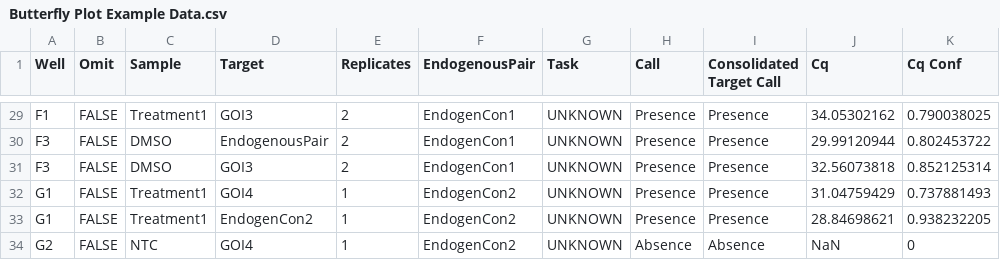
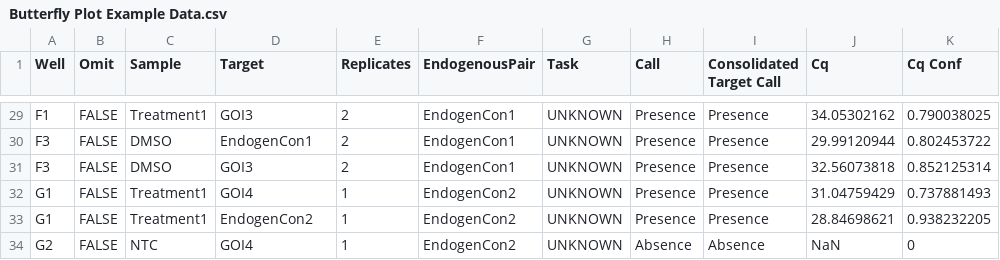
Before and after one commit to Auvade/qRT-PCR, a CSV file: Fold Changes Butterfly Plot/Butterfly Plot Example Data.csv, drawn as a sheet; only a part is shown, gaps mark what is left out; the diff covers the shown part only; the diff names each change by its address in the sheet, - before the commit and + after, or states it on an @@ line.

```diff
--- a/Fold Changes Butterfly Plot/Butterfly Plot Example Data.csv
+++ b/Fold Changes Butterfly Plot/Butterfly Plot Example Data.csv
-D30 (Target): EndogenousPair
+D30 (Target): EndogenCon1
```
Also changed, not shown: 14 edited cells elsewhere in this file.
